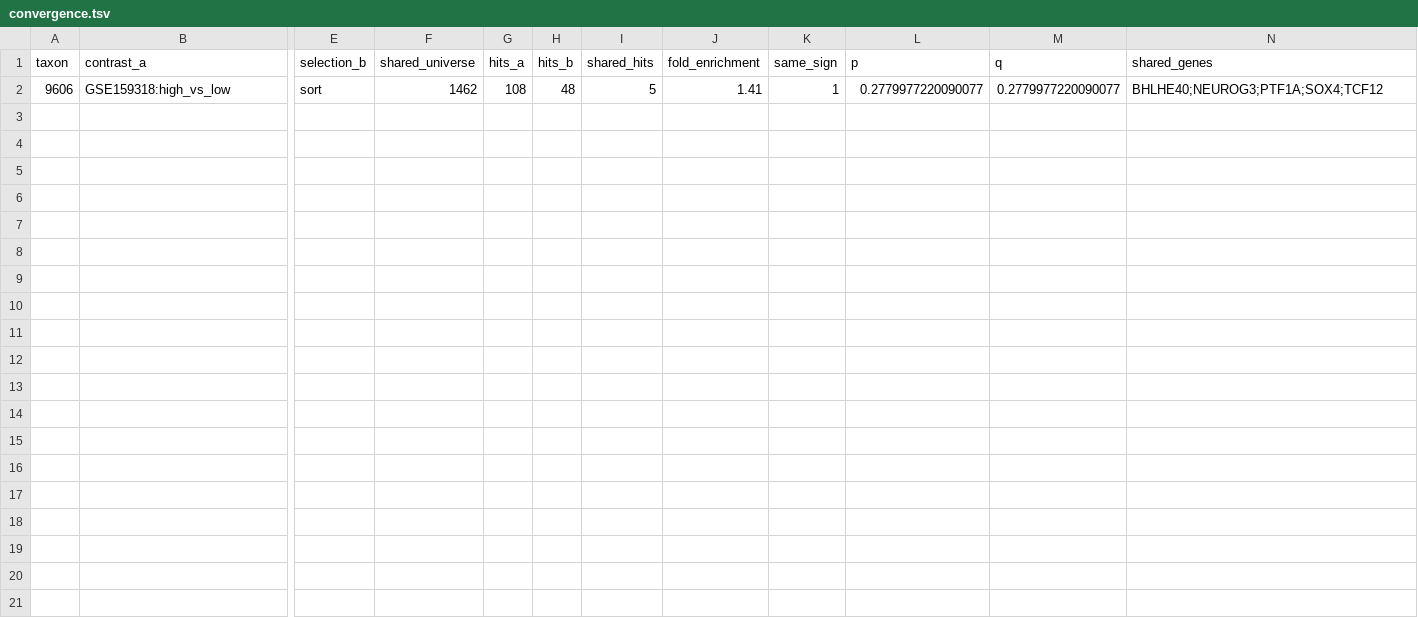
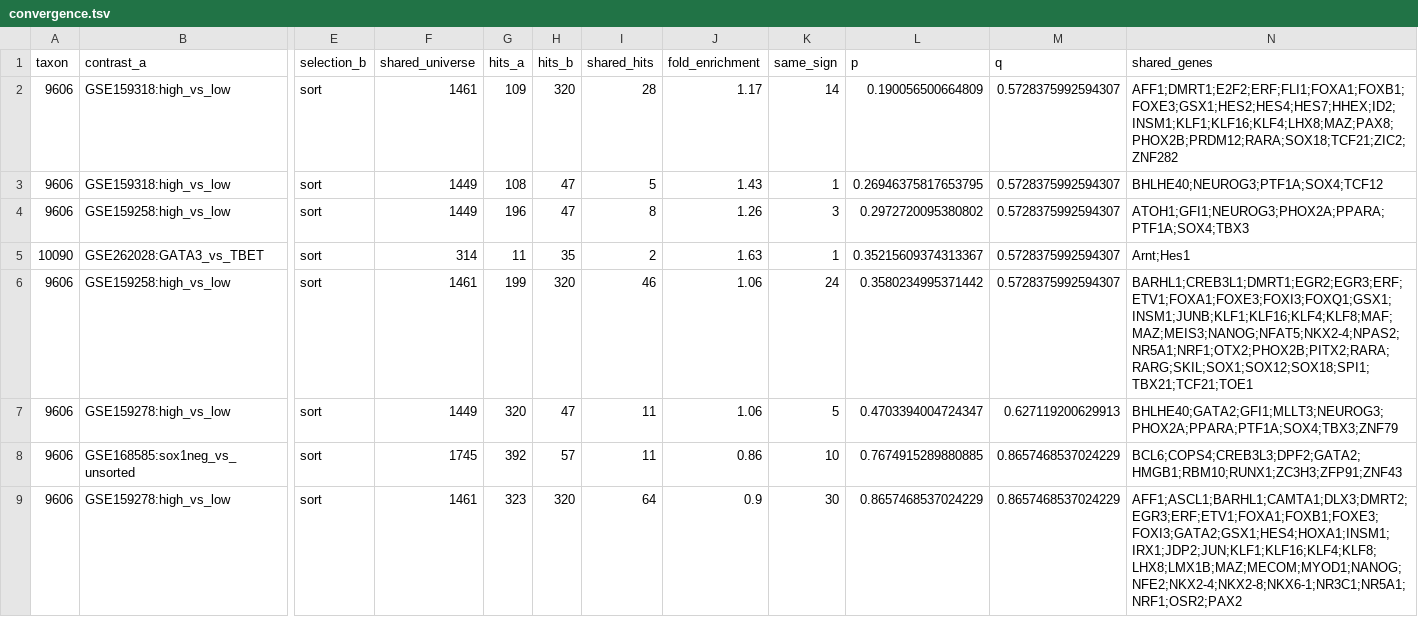
Before and after one commit to jeonglab-bcm/BARCS, a TSV file: tools/evidence-graph/reports/development/convergence.tsv, drawn as a sheet; only a part is shown, gaps mark what is left out; addresses are those after the commit; rows hold the shown columns only; the diff names each change by its address in the sheet, - before the commit and + after, or states it on an @@ line.

```diff
--- a/tools/evidence-graph/reports/development/convergence.tsv
+++ b/tools/evidence-graph/reports/development/convergence.tsv
+row 2: 9606 | GSE159318:high_vs_low | sort | 1461 | 109 | 320 | 28 | 1.17 | 14 | 0.190056500664809 | 0.5728375992594307 | AFF1;DMRT1;E2F2;ERF;FLI1;FOXA1;FOXB1;FOXE3;GSX1;HES2;HES4;HES7;HHEX;ID2;INSM1;KLF1;KLF16;KLF4;LHX8;MAZ;PAX8;PHOX2B;PRDM12;RARA;SOX18;TCF21;ZIC2;ZNF282
-F3 (shared_universe): 1462
+F3 (shared_universe): 1449
-H3 (hits_b): 48
+H3 (hits_b): 47
-J3 (fold_enrichment): 1.41
+J3 (fold_enrichment): 1.43
-L3 (p): 0.2779977220090077
+L3 (p): 0.26946375817653795
-M3 (q): 0.2779977220090077
+M3 (q): 0.5728375992594307
+row 4: 9606 | GSE159258:high_vs_low | sort | 1449 | 196 | 47 | 8 | 1.26 | 3 | 0.2972720095380802 | 0.5728375992594307 | ATOH1;GFI1;NEUROG3;PHOX2A;PPARA;PTF1A;SOX4;TBX3
+row 5: 10090 | GSE262028:GATA3_vs_TBET | sort | 314 | 11 | 35 | 2 | 1.63 | 1 | 0.35215609374313367 | 0.5728375992594307 | Arnt;Hes1
+row 6: 9606 | GSE159258:high_vs_low | sort | 1461 | 199 | 320 | 46 | 1.06 | 24 | 0.3580234995371442 | 0.5728375992594307 | BARHL1;CREB3L1;DMRT1;EGR2;EGR3;ERF;ETV1;FOXA1;FOXE3;FOXI3;FOXQ1;GSX1;INSM1;JUNB;KLF1;KLF16;KLF4;KLF8;MAF;MAZ;MEIS3;NANOG;NFAT5;NKX2-4;NPAS2;NR5A1;NRF1;OTX2;PHOX2B;PITX2;RARA;RARG;SKIL;SOX1;SOX12;SOX18;SPI1;TBX21;TCF21;TOE1
+row 7: 9606 | GSE159278:high_vs_low | sort | 1449 | 320 | 47 | 11 | 1.06 | 5 | 0.4703394004724347 | 0.627119200629913 | BHLHE40;GATA2;GFI1;MLLT3;NEUROG3;PHOX2A;PPARA;PTF1A;SOX4;TBX3;ZNF79
+row 8: 9606 | GSE168585:sox1neg_vs_unsorted | sort | 1745 | 392 | 57 | 11 | 0.86 | 10 | 0.7674915289880885 | 0.8657468537024229 | BCL6;COPS4;CREB3L3;DPF2;GATA2;HMGB1;RBM10;RUNX1;ZC3H3;ZFP91;ZNF43
+row 9: 9606 | GSE159278:high_vs_low | sort | 1461 | 323 | 320 | 64 | 0.9 | 30 | 0.8657468537024229 | 0.8657468537024229 | AFF1;ASCL1;BARHL1;CAMTA1;DLX3;DMRT2;EGR3;ERF;ETV1;FOXA1;FOXB1;FOXE3;FOXI3;GATA2;GSX1;HES4;HOXA1;INSM1;IRX1;JDP2;JUN;KLF1;KLF16;KLF4;KLF8;LHX8;LMX1B;MAZ;MECOM;MYOD1;NANOG;NFE2;NKX2-4;NKX2-8;NKX6-1;NR3C1;NR5A1;NRF1;OSR2;PAX2
```
Also changed, not shown: tools/evidence-graph/reports/development/network_coherence.tsv, tools/evidence-graph/reports/development/unreported_hits.tsv, 8 other files.
